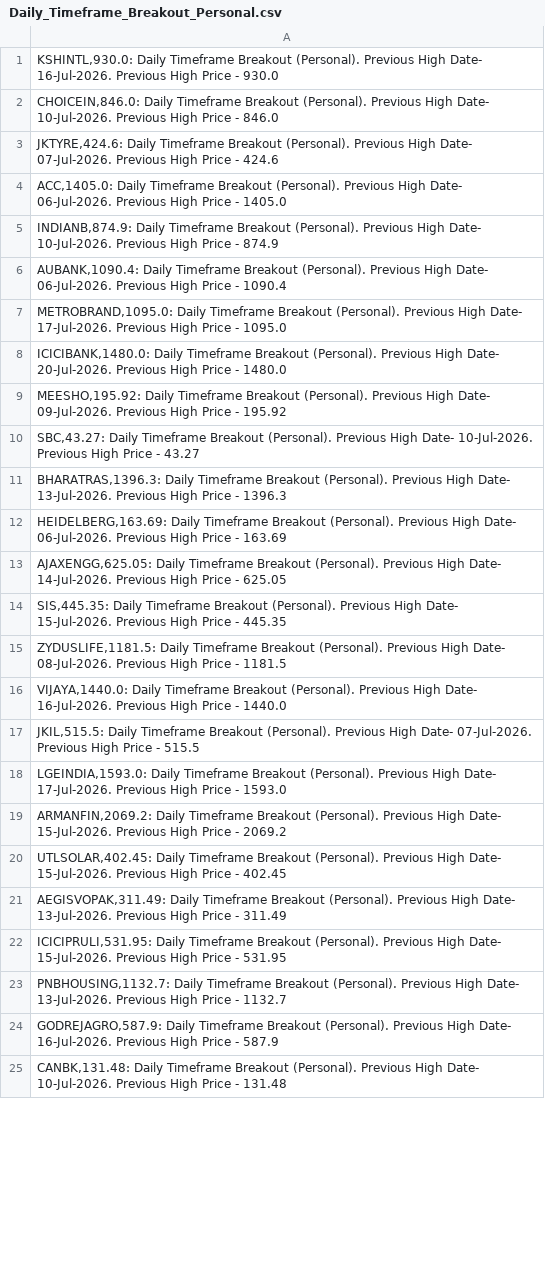
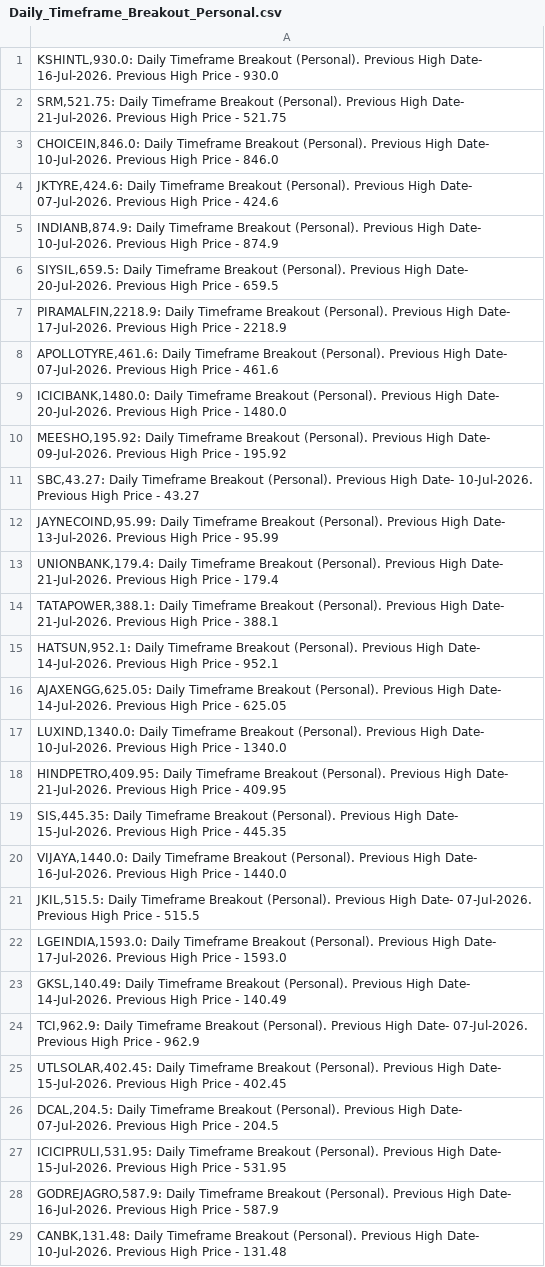
Before and after one commit to vibats/Daily_Notification_Data, a CSV file: Email_Notification_Data/Daily_Timeframe_Breakout_Personal.csv, drawn as a sheet; only a part is shown; the diff covers the shown part only.

```diff
--- a/Email_Notification_Data/Daily_Timeframe_Breakout_Personal.csv
+++ b/Email_Notification_Data/Daily_Timeframe_Breakout_Personal.csv
@@ -1,8 +1,9 @@
 "KSHINTL,930.0: Daily Timeframe Breakout (Personal). Previous High Date- 16-Jul-2026. Previous High Price - 930.0"
+"SRM,521.75: Daily Timeframe Breakout (Personal). Previous High Date- 21-Jul-2026. Previous High Price - 521.75"
 "CHOICEIN,846.0: Daily Timeframe Breakout (Personal). Previous High Date- 10-Jul-2026. Previous High Price - 846.0"
 "JKTYRE,424.6: Daily Timeframe Breakout (Personal). Previous High Date- 07-Jul-2026. Previous High Price - 424.6"
-"ACC,1405.0: Daily Timeframe Breakout (Personal). Previous High Date- 06-Jul-2026. Previous High Price - 1405.0"
 "INDIANB,874.9: Daily Timeframe Breakout (Personal). Previous High Date- 10-Jul-2026. Previous High Price - 874.9"
-"AUBANK,1090.4: Daily Timeframe Breakout (Personal). Previous High Date- 06-Jul-2026. Previous High Price - 1090.4"
-"METROBRAND,1095.0: Daily Timeframe Breakout (Personal). Previous High Date- 17-Jul-2026. Previous High Price - 1095.0"
+"SIYSIL,659.5: Daily Timeframe Breakout (Personal). Previous High Date- 20-Jul-2026. Previous High Price - 659.5"
+"PIRAMALFIN,2218.9: Daily Timeframe Breakout (Personal). Previous High Date- 17-Jul-2026. Previous High Price - 2218.9"
+"APOLLOTYRE,461.6: Daily Timeframe Breakout (Personal). Previous High Date- 07-Jul-2026. Previous High Price - 461.6"
 "ICICIBANK,1480.0: Daily Timeframe Breakout (Personal). Previous High Date- 20-Jul-2026. Previous High Price - 1480.0"
@@ -10,7 +11,10 @@
 "SBC,43.27: Daily Timeframe Breakout (Personal). Previous High Date- 10-Jul-2026. Previous High Price - 43.27"
-"BHARATRAS,1396.3: Daily Timeframe Breakout (Personal). Previous High Date- 13-Jul-2026. Previous High Price - 1396.3"
-"HEIDELBERG,163.69: Daily Timeframe Breakout (Personal). Previous High Date- 06-Jul-2026. Previous High Price - 163.69"
+"JAYNECOIND,95.99: Daily Timeframe Breakout (Personal). Previous High Date- 13-Jul-2026. Previous High Price - 95.99"
+"UNIONBANK,179.4: Daily Timeframe Breakout (Personal). Previous High Date- 21-Jul-2026. Previous High Price - 179.4"
+"TATAPOWER,388.1: Daily Timeframe Breakout (Personal). Previous High Date- 21-Jul-2026. Previous High Price - 388.1"
+"HATSUN,952.1: Daily Timeframe Breakout (Personal). Previous High Date- 14-Jul-2026. Previous High Price - 952.1"
 "AJAXENGG,625.05: Daily Timeframe Breakout (Personal). Previous High Date- 14-Jul-2026. Previous High Price - 625.05"
+"LUXIND,1340.0: Daily Timeframe Breakout (Personal). Previous High Date- 10-Jul-2026. Previous High Price - 1340.0"
+"HINDPETRO,409.95: Daily Timeframe Breakout (Personal). Previous High Date- 21-Jul-2026. Previous High Price - 409.95"
 "SIS,445.35: Daily Timeframe Breakout (Personal). Previous High Date- 15-Jul-2026. Previous High Price - 445.35"
-"ZYDUSLIFE,1181.5: Daily Timeframe Breakout (Personal). Previous High Date- 08-Jul-2026. Previous High Price - 1181.5"
 "VIJAYA,1440.0: Daily Timeframe Breakout (Personal). Previous High Date- 16-Jul-2026. Previous High Price - 1440.0"
@@ -18,7 +22,7 @@
 "LGEINDIA,1593.0: Daily Timeframe Breakout (Personal). Previous High Date- 17-Jul-2026. Previous High Price - 1593.0"
-"ARMANFIN,2069.2: Daily Timeframe Breakout (Personal). Previous High Date- 15-Jul-2026. Previous High Price - 2069.2"
+"GKSL,140.49: Daily Timeframe Breakout (Personal). Previous High Date- 14-Jul-2026. Previous High Price - 140.49"
+"TCI,962.9: Daily Timeframe Breakout (Personal). Previous High Date- 07-Jul-2026. Previous High Price - 962.9"
 "UTLSOLAR,402.45: Daily Timeframe Breakout (Personal). Previous High Date- 15-Jul-2026. Previous High Price - 402.45"
-"AEGISVOPAK,311.49: Daily Timeframe Breakout (Personal). Previous High Date- 13-Jul-2026. Previous High Price - 311.49"
+"DCAL,204.5: Daily Timeframe Breakout (Personal). Previous High Date- 07-Jul-2026. Previous High Price - 204.5"
 "ICICIPRULI,531.95: Daily Timeframe Breakout (Personal). Previous High Date- 15-Jul-2026. Previous High Price - 531.95"
-"PNBHOUSING,1132.7: Daily Timeframe Breakout (Personal). Previous High Date- 13-Jul-2026. Previous High Price - 1132.7"
 "GODREJAGRO,587.9: Daily Timeframe Breakout (Personal). Previous High Date- 16-Jul-2026. Previous High Price - 587.9"
```
Also changed, not shown: 42 added rows, 22 removed rows, 2 moved rows and 27 edited cells elsewhere in this file, Email_Notification_Data/Daily_TimeFrame_Horizontal_Support.csv, Email_Notification_Data/Daily_TimeFrame_Horizontal_Support_30_Days.csv, 1 other file.
